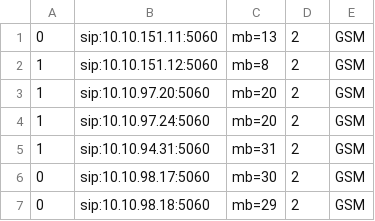
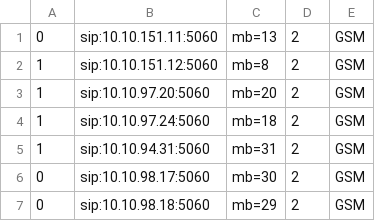
Before and after one commit to devops-itcs/CONFIG-CHANNEL-VPB-154-BK, a CSV file: gsm.csv, drawn as a sheet; only a part is shown.

Commit message:
Update gsm.csv

```diff
--- a/gsm.csv
+++ b/gsm.csv
@@ -3,3 +3,3 @@
 1,sip:10.10.97.20:5060,mb=20,2,GSM
-1,sip:10.10.97.24:5060,mb=20,2,GSM
+1,sip:10.10.97.24:5060,mb=18,2,GSM
 1,sip:10.10.94.31:5060,mb=31,2,GSM
```
